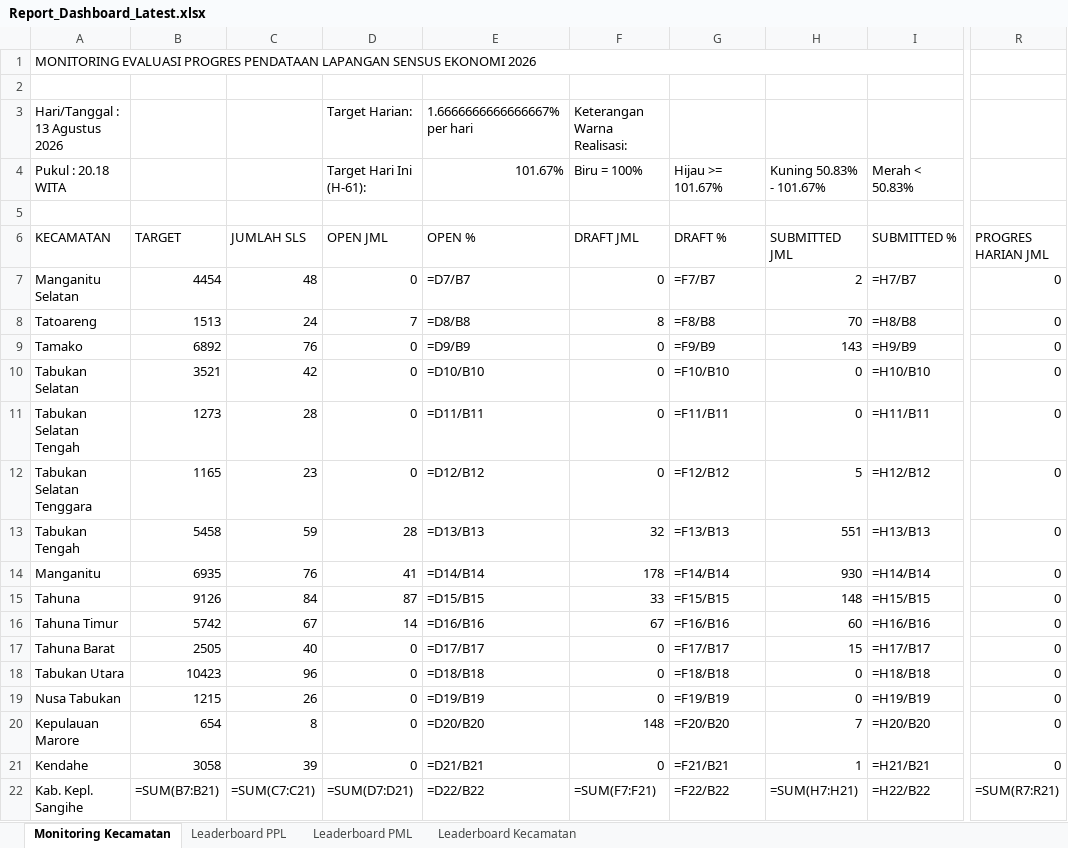
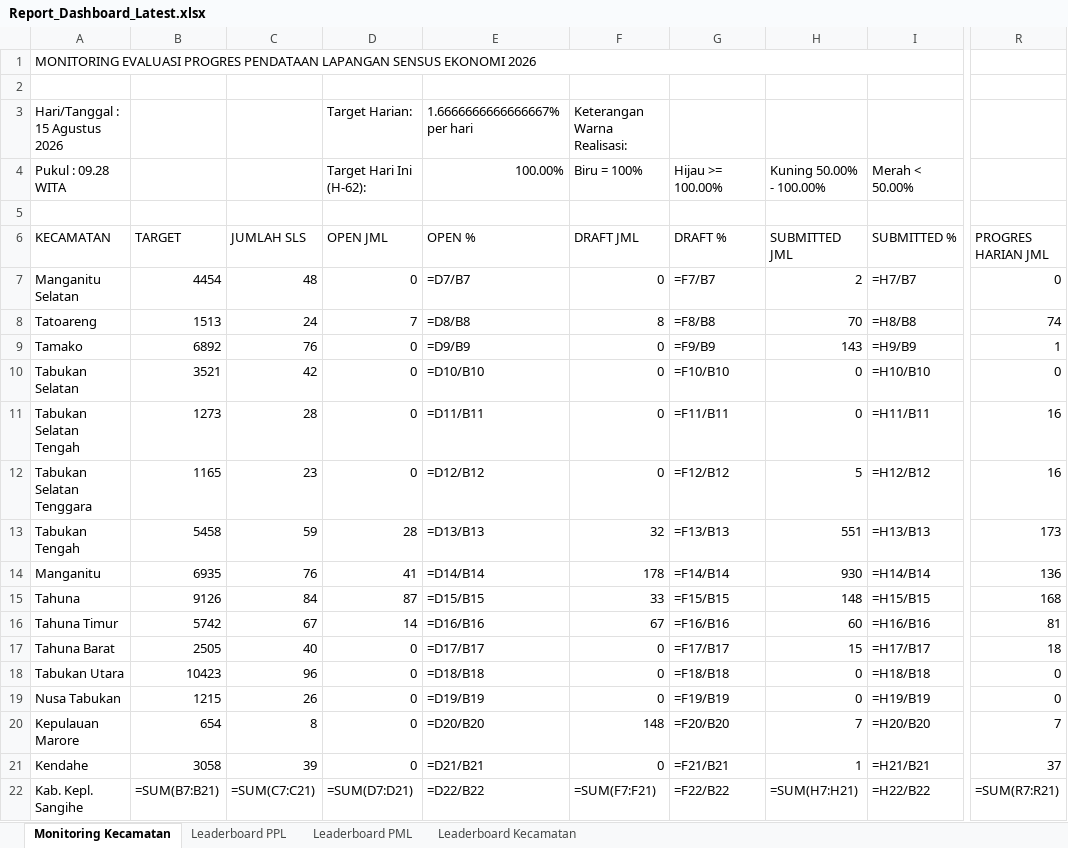
Before and after one commit to danimat15/fasih-sm-scrapper, an Excel workbook: dashboard/public/Report_Dashboard_Latest.xlsx, sheet Monitoring Kecamatan, drawn as a sheet; only a part is shown, gaps mark what is left out; values as stored, in another font and other column widths than the file's, no cell formats; formulas without a stored value are shown as written; the diff names each change by its address in the sheet, - before the commit and + after, or states it on an @@ line.

```diff
--- a/dashboard/public/Report_Dashboard_Latest.xlsx (sheet Monitoring Kecamatan)
+++ b/dashboard/public/Report_Dashboard_Latest.xlsx (sheet Monitoring Kecamatan)
-A3 (KECAMATAN): Hari/Tanggal : 13 Agustus 2026
+A3 (KECAMATAN): Hari/Tanggal : 15 Agustus 2026
-A4 (KECAMATAN): Pukul : 20.18 WITA
+A4 (KECAMATAN): Pukul : 09.28 WITA
-D4 (OPEN JML): Target Hari Ini (H-61):
+D4 (OPEN JML): Target Hari Ini (H-62):
-E4 (OPEN %): 101.67%
+E4 (OPEN %): 100.00%
-G4 (DRAFT %): Hijau >= 101.67%
+G4 (DRAFT %): Hijau >= 100.00%
-H4 (SUBMITTED JML): Kuning 50.83% - 101.67%
+H4 (SUBMITTED JML): Kuning 50.00% - 100.00%
-I4 (SUBMITTED %): Merah < 50.83%
+I4 (SUBMITTED %): Merah < 50.00%
-R8 (PROGRES HARIAN JML): 0
+R8 (PROGRES HARIAN JML): 74
-R9 (PROGRES HARIAN JML): 0
+R9 (PROGRES HARIAN JML): 1
-R11:R12 (PROGRES HARIAN JML): 0
+R11:R12 (PROGRES HARIAN JML): 16
-R13 (PROGRES HARIAN JML): 0
+R13 (PROGRES HARIAN JML): 173
-R14 (PROGRES HARIAN JML): 0
+R14 (PROGRES HARIAN JML): 136
-R15 (PROGRES HARIAN JML): 0
+R15 (PROGRES HARIAN JML): 168
-R16 (PROGRES HARIAN JML): 0
+R16 (PROGRES HARIAN JML): 81
-R17 (PROGRES HARIAN JML): 0
+R17 (PROGRES HARIAN JML): 18
-R20 (PROGRES HARIAN JML): 0
+R20 (PROGRES HARIAN JML): 7
-R21 (PROGRES HARIAN JML): 0
+R21 (PROGRES HARIAN JML): 37
```
Also changed, not shown: sheet Leaderboard Kecamatan, sheet Leaderboard PML, sheet Leaderboard PPL, cell formats, dashboard/public/Monev_Pendataan_SE2026_Latest.xlsx, dashboard/public/Monev_Pendataan_SE2026_Morning.xlsx, 11 other files.
